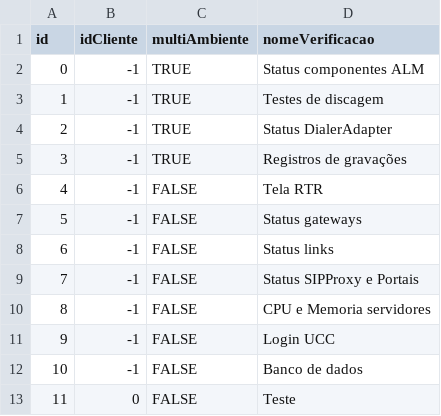
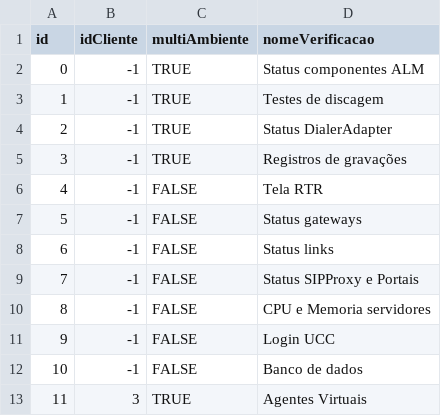
Before and after one commit to Le-Marcelo/Comuniki.me-CheckListGMUD, a CSV file: data/verificacoes.csv, drawn as a sheet.

```diff
--- a/data/verificacoes.csv
+++ b/data/verificacoes.csv
@@ -12,2 +12,2 @@ id,idCliente,multiAmbiente,nomeVerificacao
 10,-1,FALSE,Banco de dados
-11,0,FALSE,Teste
+11,3,TRUE,Agentes Virtuais
```
Also changed, not shown: data/cliente.csv, data/sistema.csv, 6 other files.
